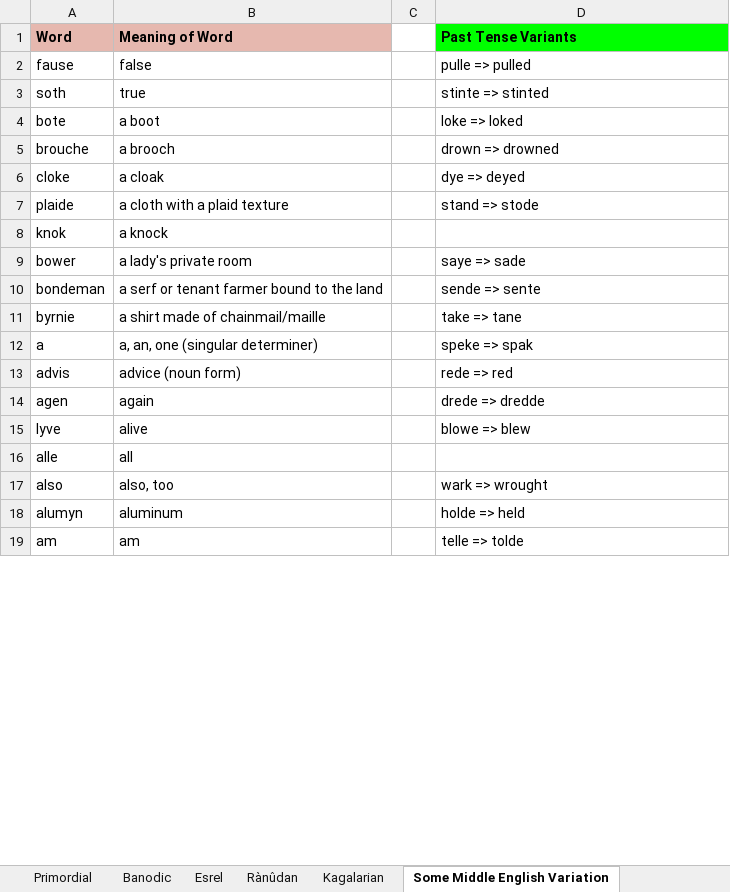
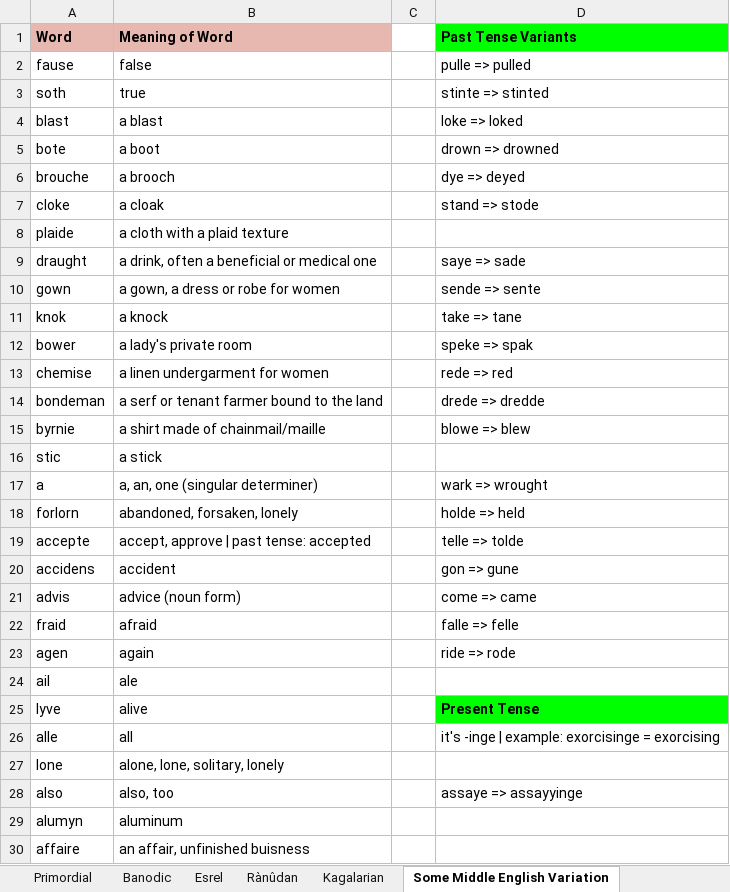
Before and after one commit to Oneo64/Aldpor, an Excel workbook: Conlangs/Fantasy Languages.xlsx, sheet Some Middle English Variation, drawn as a sheet; only a part is shown; values as stored, in another font and other column widths than the file's, no borders; charts and pictures not drawn; removed rows and columns are numbered as before the commit, all else as after; the diff covers the shown part only; the diff names each change by its address in the sheet, - before the commit and + after, or states it on an @@ line.

```diff
--- a/Conlangs/Fantasy Languages.xlsx (sheet Some Middle English Variation)
+++ b/Conlangs/Fantasy Languages.xlsx (sheet Some Middle English Variation)
+row 4: blast | a blast |  | loke => loked
-D5 (Past Tense Variants): loke => loked
+D5 (Past Tense Variants): drown => drowned
-D6 (Past Tense Variants): drown => drowned
+D6 (Past Tense Variants): dye => deyed
-D7 (Past Tense Variants): dye => deyed
+D7 (Past Tense Variants): stand => stode
-D8 (Past Tense Variants): stand => stode
+D8 (Past Tense Variants): (empty)
+row 9: draught | a drink, often a beneficial or medical one |  | saye => sade
+row 10: gown | a gown, a dress or robe for women |  | sende => sente
-D11 (Past Tense Variants): (empty)
+D11 (Past Tense Variants): take => tane
-D12 (Past Tense Variants): saye => sade
+D12 (Past Tense Variants): speke => spak
+row 13: chemise | a linen undergarment for women |  | rede => red
-D14 (Past Tense Variants): sende => sente
+D14 (Past Tense Variants): drede => dredde
-D15 (Past Tense Variants): take => tane
+D15 (Past Tense Variants): blowe => blew
+row 16: stic | a stick
-D17 (Past Tense Variants): speke => spak
+D17 (Past Tense Variants): wark => wrought
+row 18: forlorn | abandoned, forsaken, lonely |  | holde => held
+row 19: accepte | accept, approve | past tense: accepted |  | telle => tolde
+row 20: accidens | accident |  | gon => gune
-D21 (Past Tense Variants): rede => red
+D21 (Past Tense Variants): come => came
+row 22: fraid | afraid |  | falle => felle
-D23 (Past Tense Variants): drede => dredde
+D23 (Past Tense Variants): ride => rode
+row 24: ail | ale
-D25 (Past Tense Variants): blowe => blew
+D25 (Past Tense Variants): Present Tense
@@ D25 fill: none → #00FF00, bold: off → on @@
-D26 (Past Tense Variants): (empty)
+D26 (Past Tense Variants): it's -inge | example: exorcisinge = exorcising
+row 27: lone | alone, lone, solitary, lonely
-D28 (Past Tense Variants): wark => wrought
+D28 (Past Tense Variants): assaye => assayyinge
-D29 (Past Tense Variants): holde => held
+D29 (Past Tense Variants): (empty)
-row 19: am | am |  | telle => tolde
+row 30: affaire | an affair, unfinished buisness
```
Also changed, not shown: 131 added rows, 3 removed rows, 28 edited cells and cell formats elsewhere in this sheet, sheet Rànûdan, sheet Esrel, sheet Fjallandic.
